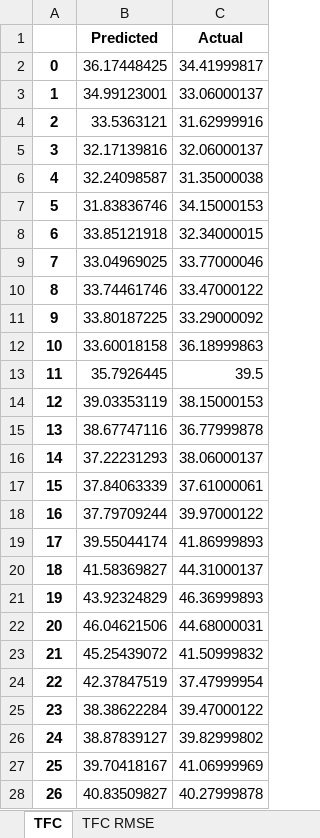
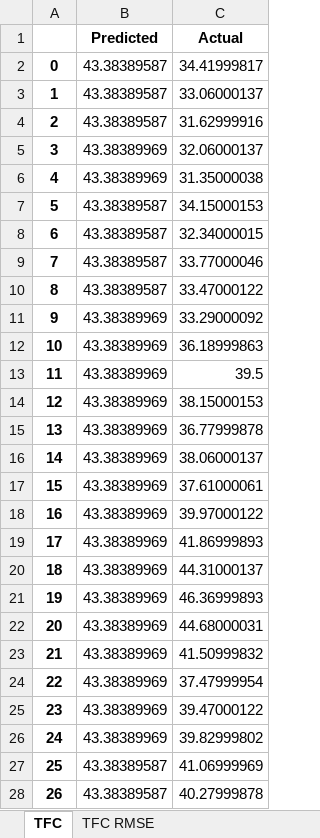
Before and after one commit to ParsaHonarmand/Financial-Multi-Factor-Model, an Excel workbook: NN_results/TFC_NN_results.xlsx, sheet TFC, drawn as a sheet; only a part is shown; values as stored, in another font and other column widths than the file's, no borders; the diff covers the shown part only; the diff names each change by its address in the sheet, - before the commit and + after, or states it on an @@ line.

```diff
--- a/NN_results/TFC_NN_results.xlsx (sheet TFC)
+++ b/NN_results/TFC_NN_results.xlsx (sheet TFC)
-B2 (Predicted): 36.17448425
+B2 (Predicted): 43.38389587
-B3 (Predicted): 34.99123001
+B3 (Predicted): 43.38389587
-B4 (Predicted): 33.5363121
+B4 (Predicted): 43.38389587
-B5 (Predicted): 32.17139816
+B5 (Predicted): 43.38389969
-B6 (Predicted): 32.24098587
+B6 (Predicted): 43.38389969
-B7 (Predicted): 31.83836746
+B7 (Predicted): 43.38389587
-B8 (Predicted): 33.85121918
+B8 (Predicted): 43.38389587
-B9 (Predicted): 33.04969025
+B9 (Predicted): 43.38389587
-B10 (Predicted): 33.74461746
+B10 (Predicted): 43.38389587
-B11 (Predicted): 33.80187225
+B11 (Predicted): 43.38389969
-B12 (Predicted): 33.60018158
+B12 (Predicted): 43.38389969
-B13 (Predicted): 35.7926445
+B13 (Predicted): 43.38389969
-B14 (Predicted): 39.03353119
+B14 (Predicted): 43.38389969
-B15 (Predicted): 38.67747116
+B15 (Predicted): 43.38389969
-B16 (Predicted): 37.22231293
+B16 (Predicted): 43.38389969
-B17 (Predicted): 37.84063339
+B17 (Predicted): 43.38389969
-B18 (Predicted): 37.79709244
+B18 (Predicted): 43.38389969
-B19 (Predicted): 39.55044174
+B19 (Predicted): 43.38389969
-B20 (Predicted): 41.58369827
+B20 (Predicted): 43.38389969
-B21 (Predicted): 43.92324829
+B21 (Predicted): 43.38389969
-B22 (Predicted): 46.04621506
+B22 (Predicted): 43.38389969
-B23 (Predicted): 45.25439072
+B23 (Predicted): 43.38389969
-B24 (Predicted): 42.37847519
+B24 (Predicted): 43.38389969
-B25 (Predicted): 38.38622284
+B25 (Predicted): 43.38389969
-B26 (Predicted): 38.87839127
+B26 (Predicted): 43.38389969
-B27 (Predicted): 39.70418167
+B27 (Predicted): 43.38389587
-B28 (Predicted): 40.83509827
+B28 (Predicted): 43.38389587
```
Also changed, not shown: 366 edited cells elsewhere in this sheet, sheet TFC RMSE, NN_results/AMZN_NN_results.xlsx, NN_results/COST_NN_results.xlsx, 15 other files.
